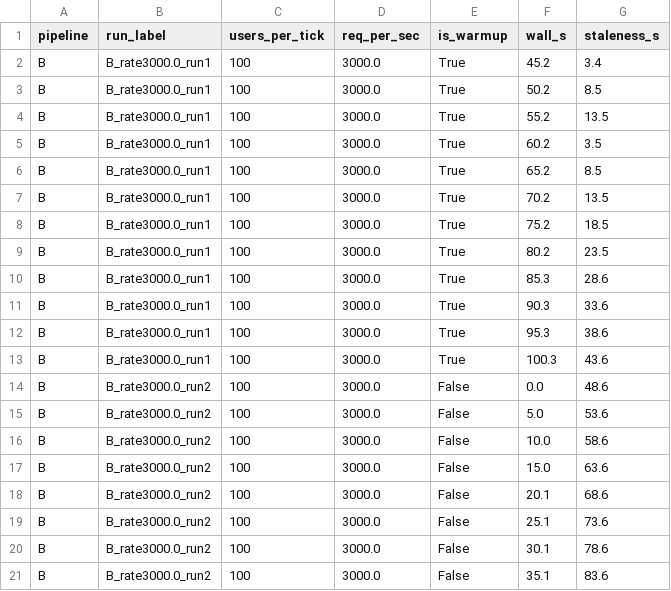
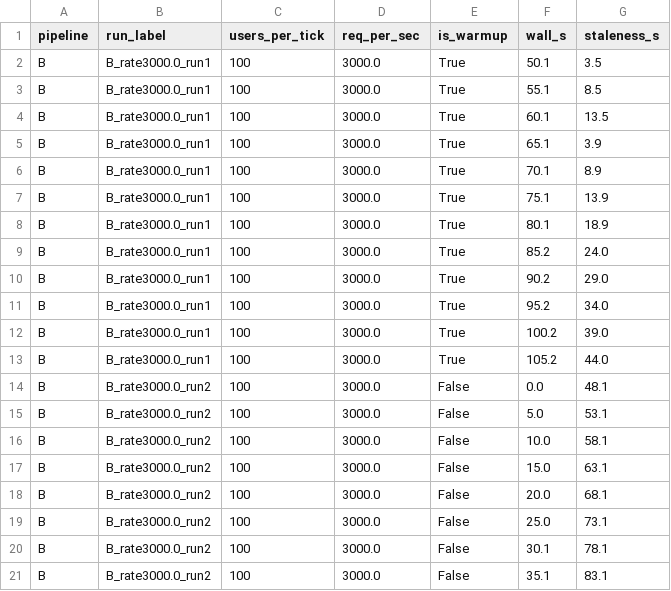
Before and after one commit to TunMinhh/spark-flink-stack-compare, a CSV file: benchmark_result/flink_result/100_staleness.csv, drawn as a sheet; only a part is shown; the diff covers the shown part only.

```diff
--- a/benchmark_result/flink_result/100_staleness.csv
+++ b/benchmark_result/flink_result/100_staleness.csv
@@ -1,21 +1,21 @@
 pipeline,run_label,users_per_tick,req_per_sec,is_warmup,wall_s,staleness_s
-B,B_rate3000.0_run1,100,3000.0,True,45.2,3.4
-B,B_rate3000.0_run1,100,3000.0,True,50.2,8.5
-B,B_rate3000.0_run1,100,3000.0,True,55.2,13.5
-B,B_rate3000.0_run1,100,3000.0,True,60.2,3.5
-B,B_rate3000.0_run1,100,3000.0,True,65.2,8.5
-B,B_rate3000.0_run1,100,3000.0,True,70.2,13.5
-B,B_rate3000.0_run1,100,3000.0,True,75.2,18.5
-B,B_rate3000.0_run1,100,3000.0,True,80.2,23.5
-B,B_rate3000.0_run1,100,3000.0,True,85.3,28.6
-B,B_rate3000.0_run1,100,3000.0,True,90.3,33.6
-B,B_rate3000.0_run1,100,3000.0,True,95.3,38.6
-B,B_rate3000.0_run1,100,3000.0,True,100.3,43.6
-B,B_rate3000.0_run2,100,3000.0,False,0.0,48.6
-B,B_rate3000.0_run2,100,3000.0,False,5.0,53.6
-B,B_rate3000.0_run2,100,3000.0,False,10.0,58.6
-B,B_rate3000.0_run2,100,3000.0,False,15.0,63.6
-B,B_rate3000.0_run2,100,3000.0,False,20.1,68.6
-B,B_rate3000.0_run2,100,3000.0,False,25.1,73.6
-B,B_rate3000.0_run2,100,3000.0,False,30.1,78.6
-B,B_rate3000.0_run2,100,3000.0,False,35.1,83.6
+B,B_rate3000.0_run1,100,3000.0,True,50.1,3.5
+B,B_rate3000.0_run1,100,3000.0,True,55.1,8.5
+B,B_rate3000.0_run1,100,3000.0,True,60.1,13.5
+B,B_rate3000.0_run1,100,3000.0,True,65.1,3.9
+B,B_rate3000.0_run1,100,3000.0,True,70.1,8.9
+B,B_rate3000.0_run1,100,3000.0,True,75.1,13.9
+B,B_rate3000.0_run1,100,3000.0,True,80.1,18.9
+B,B_rate3000.0_run1,100,3000.0,True,85.2,24.0
+B,B_rate3000.0_run1,100,3000.0,True,90.2,29.0
+B,B_rate3000.0_run1,100,3000.0,True,95.2,34.0
+B,B_rate3000.0_run1,100,3000.0,True,100.2,39.0
+B,B_rate3000.0_run1,100,3000.0,True,105.2,44.0
+B,B_rate3000.0_run2,100,3000.0,False,0.0,48.1
+B,B_rate3000.0_run2,100,3000.0,False,5.0,53.1
+B,B_rate3000.0_run2,100,3000.0,False,10.0,58.1
+B,B_rate3000.0_run2,100,3000.0,False,15.0,63.1
+B,B_rate3000.0_run2,100,3000.0,False,20.0,68.1
+B,B_rate3000.0_run2,100,3000.0,False,25.0,73.1
+B,B_rate3000.0_run2,100,3000.0,False,30.1,78.1
+B,B_rate3000.0_run2,100,3000.0,False,35.1,83.1
```
Also changed, not shown: 2 added rows and 71 edited cells elsewhere in this file, benchmark_result/flink_result/100_result.csv, benchmark_result/flink_result/200_result.csv, 12 other files.
